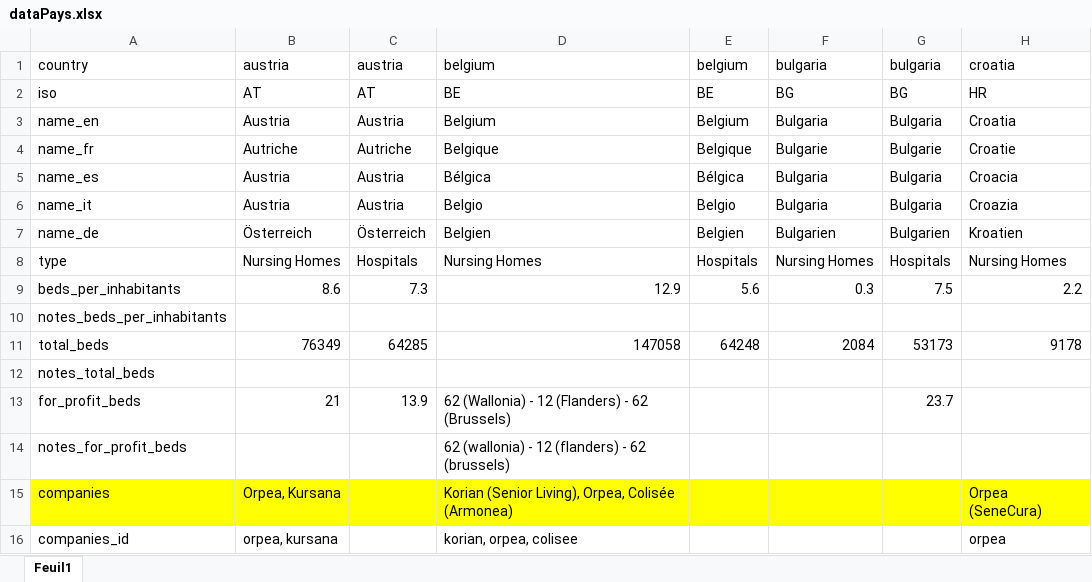
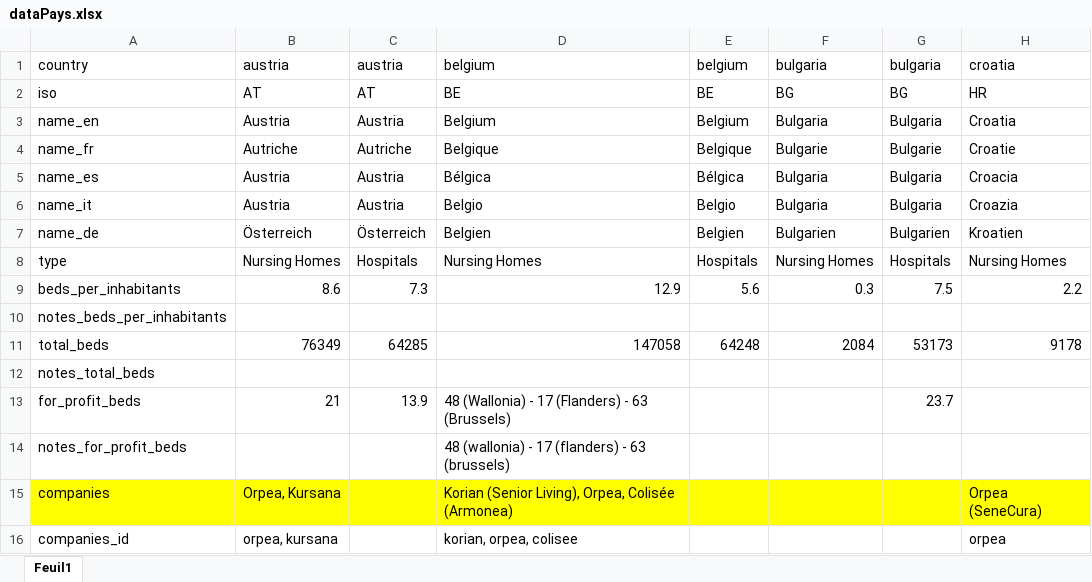
Before and after one commit to elsadl/enco-carte, an Excel workbook: tableaux/data/dataPays.xlsx, sheet Feuil1, drawn as a sheet; only a part is shown; values as stored, in another font and other column widths than the file's, no borders; the diff names each change by its address in the sheet, - before the commit and + after, or states it on an @@ line.

Commit message:
fix data Belgique

```diff
--- a/tableaux/data/dataPays.xlsx (sheet Feuil1)
+++ b/tableaux/data/dataPays.xlsx (sheet Feuil1)
-D13: 62 (Wallonia) - 12 (Flanders) - 62 (Brussels)
+D13: 48 (Wallonia) - 17 (Flanders) - 63 (Brussels)
-D14: 62 (wallonia) - 12 (flanders) - 62 (brussels)
+D14: 48 (wallonia) - 17 (flanders) - 63 (brussels)
```
